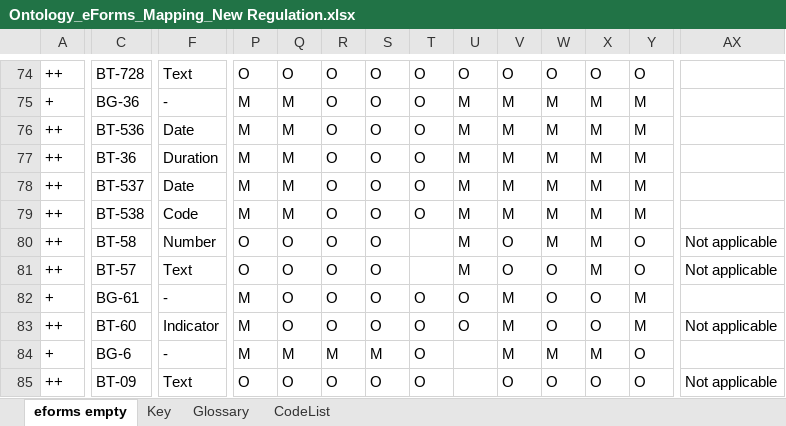
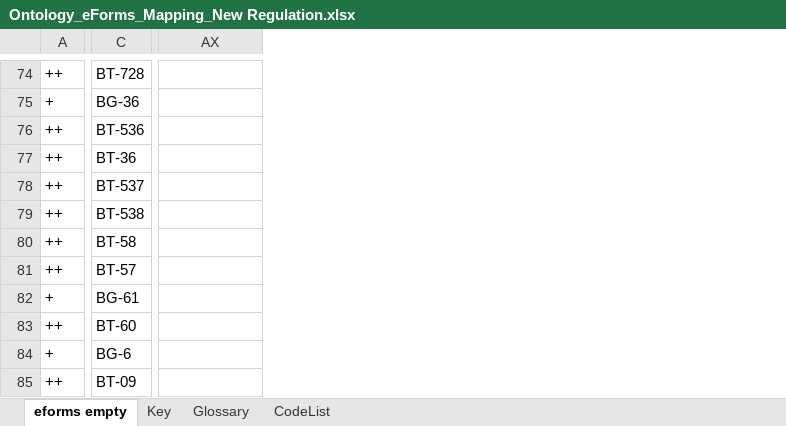
Before and after one commit to OP-TED/ePO, an Excel workbook: v2.0.1/03-Analysis and design/Mappings/Ontology_eForms_Mapping_New Regulation.xlsx, sheet eforms empty, drawn as a sheet; only a part is shown, gaps mark what is left out; values as stored, in another font and other column widths than the file's, no cell formats; the diff covers the shown part only; the diff names each change by its address in the sheet, - before the commit and + after, or states it on an @@ line.

```diff
--- a/v2.0.1/03-Analysis and design/Mappings/Ontology_eForms_Mapping_New Regulation.xlsx (sheet eforms empty)
+++ b/v2.0.1/03-Analysis and design/Mappings/Ontology_eForms_Mapping_New Regulation.xlsx (sheet eforms empty)
@@ column F hidden, rows 74-85: Text | - | Date | Duration | Date | Code | Number | Text | - | Indicator | - | Text @@
@@ column P hidden, rows 74-85: O | M | M | M | M | M | O | O | M | M | M | O @@
@@ column Q hidden, rows 74-85: O | M | M | M | M | M | O | O | O | O | M | O @@
@@ column R hidden, rows 74-85: O | O | O | O | O | O | O | O | O | O | M | O @@
@@ column S hidden, rows 74-85: O | O | O | O | O | O | O | O | O | O | M | O @@
@@ column T hidden, rows 74-85: O | O | O | O | O | O |  |  | O | O | O | O @@
@@ column U hidden, rows 74-83: O | M | M | M | M | M | M | M | O | O @@
@@ column V hidden, rows 74-85: O | M | M | M | M | M | O | O | M | M | M | O @@
@@ column W hidden, rows 74-85: O | M | M | M | M | M | M | O | O | O | M | O @@
@@ column X hidden, rows 74-85: O | M | M | M | M | M | M | M | O | O | M | O @@
@@ column Y hidden, rows 74-85: O | M | M | M | M | M | O | O | M | M | O | O @@
-AX80:AX81: Not applicable
+AX80:AX81: (empty)
-AX83: Not applicable
+AX83: (empty)
-AX85: Not applicable
+AX85: (empty)
```
Also changed, not shown: 23 removed columns, 82 edited cells and merged cells elsewhere in this sheet, cell formats, 1 other file.
